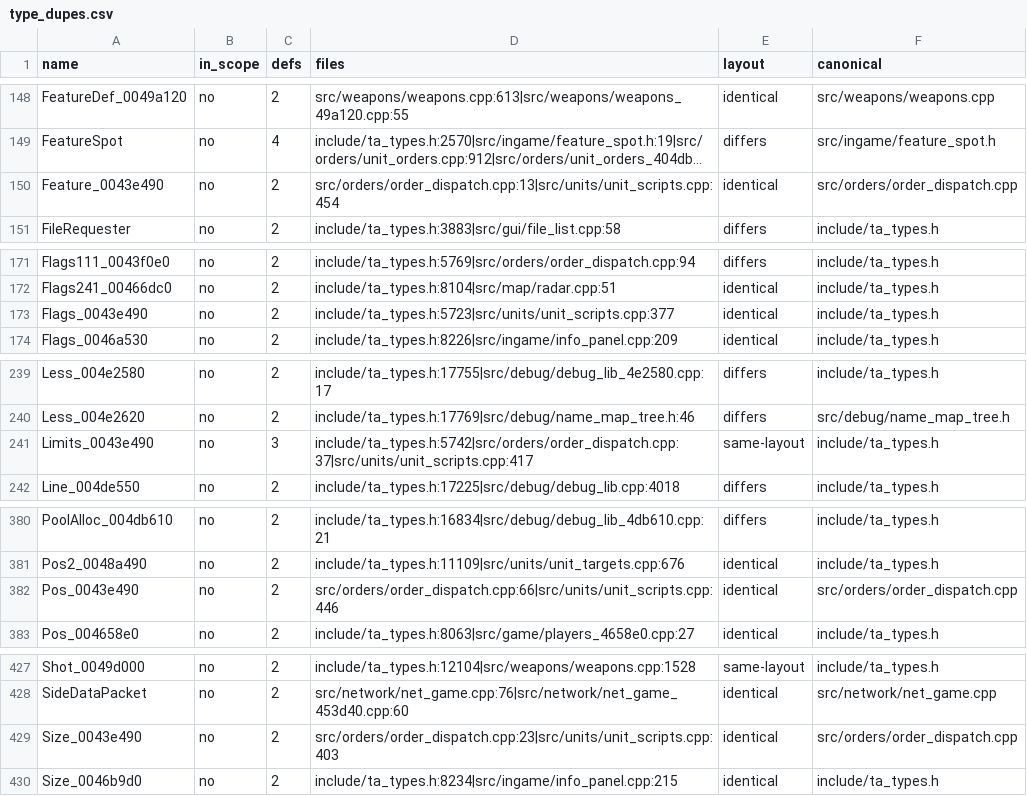
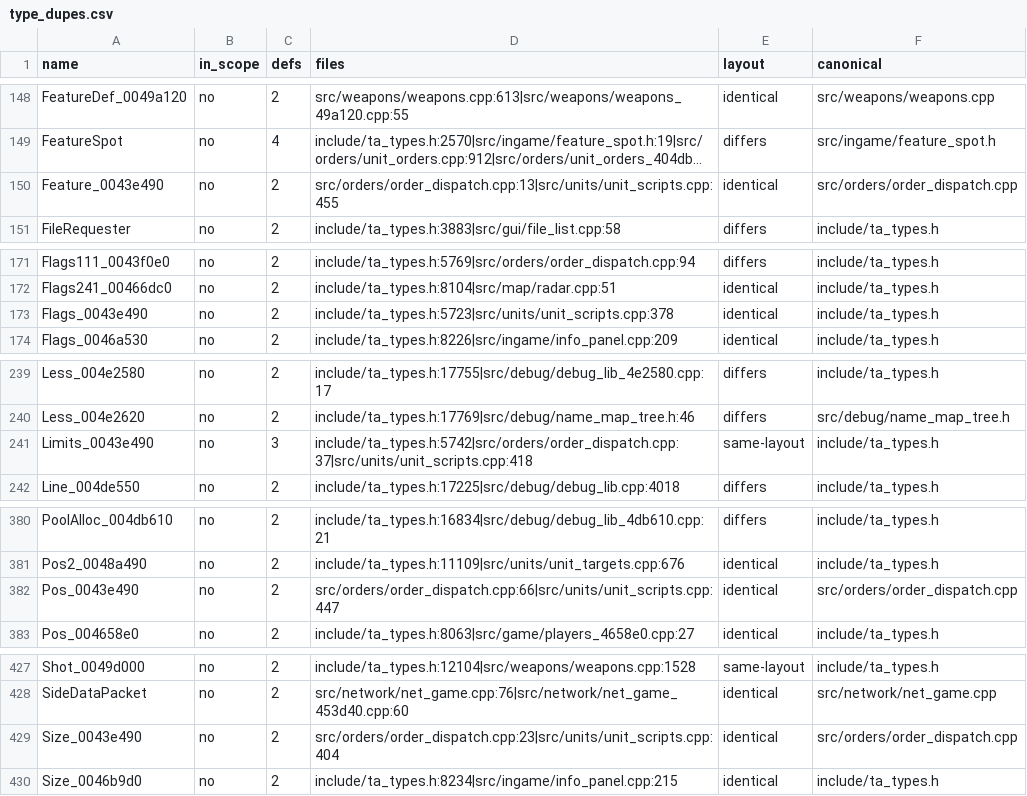
Before and after one commit to Thaldren-Archive-Forks/byte-tactics-moddable, a CSV file: data/type_dupes.csv, drawn as a sheet; only a part is shown, gaps mark what is left out; long unchanged cells end in …; the diff covers the shown part only; the diff names each change by its address in the sheet, - before the commit and + after, or states it on an @@ line.

```diff
--- a/data/type_dupes.csv
+++ b/data/type_dupes.csv
-D150 (files): src/orders/order_dispatch.cpp:13|src/units/unit_scripts.cpp:454
+D150 (files): src/orders/order_dispatch.cpp:13|src/units/unit_scripts.cpp:455
-D173 (files): include/ta_types.h:5723|src/units/unit_scripts.cpp:377
+D173 (files): include/ta_types.h:5723|src/units/unit_scripts.cpp:378
-D241 (files): include/ta_types.h:5742|src/orders/order_dispatch.cpp:37|src/units/unit_scripts.cpp:417
+D241 (files): include/ta_types.h:5742|src/orders/order_dispatch.cpp:37|src/units/unit_scripts.cpp:418
-D382 (files): src/orders/order_dispatch.cpp:66|src/units/unit_scripts.cpp:446
+D382 (files): src/orders/order_dispatch.cpp:66|src/units/unit_scripts.cpp:447
-D429 (files): src/orders/order_dispatch.cpp:23|src/units/unit_scripts.cpp:403
+D429 (files): src/orders/order_dispatch.cpp:23|src/units/unit_scripts.cpp:404
```
Also changed, not shown: 2 edited cells elsewhere in this file, 1 other file.
